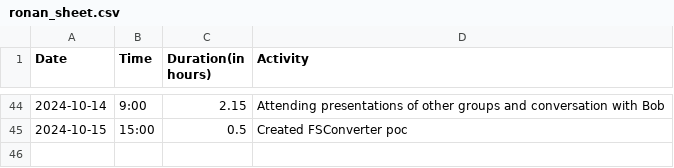
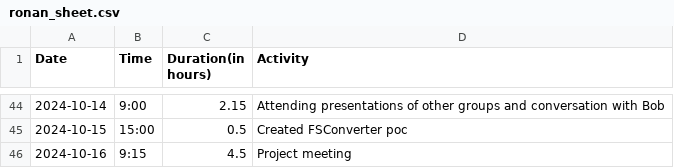
Before and after one commit to Seger01/GameEngine, a CSV file: docs/timesheets/ronan_sheet.csv, drawn as a sheet; only a part is shown, gaps mark what is left out; the diff names each change by its address in the sheet, - before the commit and + after, or states it on an @@ line.

```diff
--- a/docs/timesheets/ronan_sheet.csv
+++ b/docs/timesheets/ronan_sheet.csv
+row 46: 2024-10-16 | 9:15 | 4.5 | Project meeting
```
Also changed, not shown: docs/timesheets/sean_sheet.csv, docs/timesheets/siem_sheet.csv.
